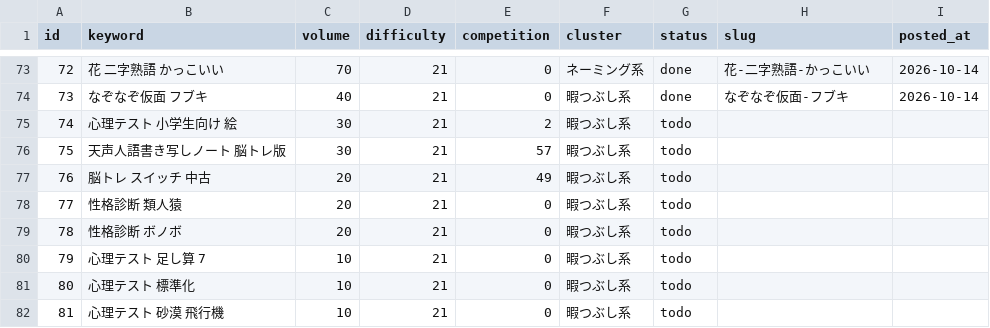
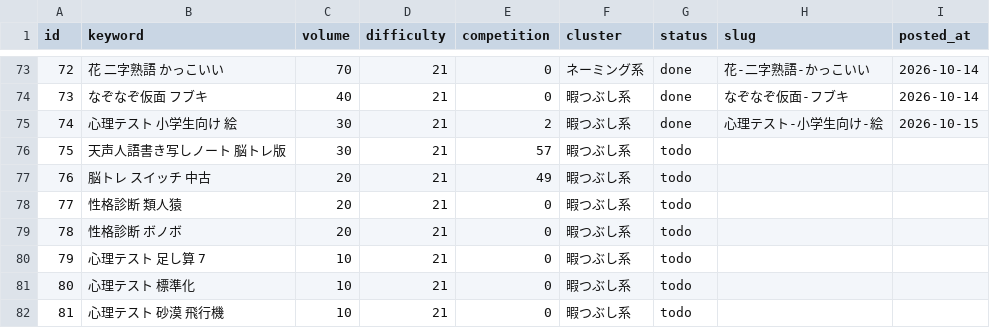
Before and after one commit to jadbac2310-eng/himaname, a CSV file: data/keyword-queue.csv, drawn as a sheet; only a part is shown, gaps mark what is left out.

```diff
--- a/data/keyword-queue.csv
+++ b/data/keyword-queue.csv
@@ -74,3 +74,3 @@ id,keyword,volume,difficulty,competition,cluster,status,slug,posted_at
 73,なぞなぞ仮面 フブキ,40,21,0,暇つぶし系,done,なぞなぞ仮面-フブキ,2026-10-14
-74,心理テスト 小学生向け 絵,30,21,2,暇つぶし系,todo,,
+74,心理テスト 小学生向け 絵,30,21,2,暇つぶし系,done,心理テスト-小学生向け-絵,2026-10-15
 75,天声人語書き写しノート 脳トレ版,30,21,57,暇つぶし系,todo,,
```
Also changed, not shown: 4 other files.
